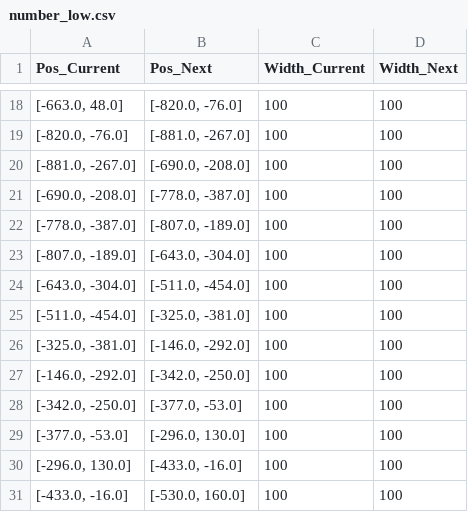
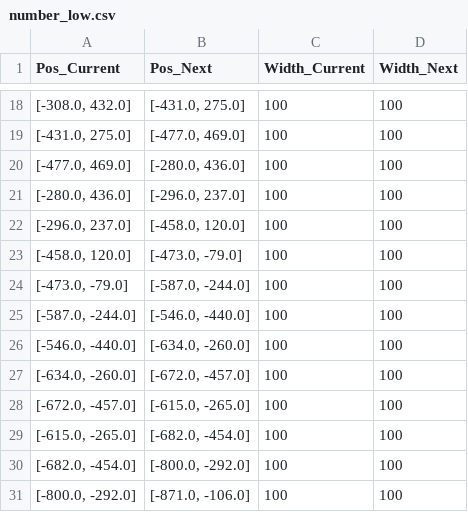
Before and after one commit to jihaibiao/Point_contrast_psychopy_data, a CSV file: number_file/number_low.csv, drawn as a sheet; only a part is shown, gaps mark what is left out; the diff covers the shown part only.

```diff
--- a/number_file/number_low.csv
+++ b/number_file/number_low.csv
@@ -18,14 +18,14 @@ Pos_Current,Pos_Next,Width_Current,Width_Next
-"[-663.0, 48.0]","[-820.0, -76.0]",100,100
-"[-820.0, -76.0]","[-881.0, -267.0]",100,100
-"[-881.0, -267.0]","[-690.0, -208.0]",100,100
-"[-690.0, -208.0]","[-778.0, -387.0]",100,100
-"[-778.0, -387.0]","[-807.0, -189.0]",100,100
-"[-807.0, -189.0]","[-643.0, -304.0]",100,100
-"[-643.0, -304.0]","[-511.0, -454.0]",100,100
-"[-511.0, -454.0]","[-325.0, -381.0]",100,100
-"[-325.0, -381.0]","[-146.0, -292.0]",100,100
-"[-146.0, -292.0]","[-342.0, -250.0]",100,100
-"[-342.0, -250.0]","[-377.0, -53.0]",100,100
-"[-377.0, -53.0]","[-296.0, 130.0]",100,100
-"[-296.0, 130.0]","[-433.0, -16.0]",100,100
-"[-433.0, -16.0]","[-530.0, 160.0]",100,100
+"[-308.0, 432.0]","[-431.0, 275.0]",100,100
+"[-431.0, 275.0]","[-477.0, 469.0]",100,100
+"[-477.0, 469.0]","[-280.0, 436.0]",100,100
+"[-280.0, 436.0]","[-296.0, 237.0]",100,100
+"[-296.0, 237.0]","[-458.0, 120.0]",100,100
+"[-458.0, 120.0]","[-473.0, -79.0]",100,100
+"[-473.0, -79.0]","[-587.0, -244.0]",100,100
+"[-587.0, -244.0]","[-546.0, -440.0]",100,100
+"[-546.0, -440.0]","[-634.0, -260.0]",100,100
+"[-634.0, -260.0]","[-672.0, -457.0]",100,100
+"[-672.0, -457.0]","[-615.0, -265.0]",100,100
+"[-615.0, -265.0]","[-682.0, -454.0]",100,100
+"[-682.0, -454.0]","[-800.0, -292.0]",100,100
+"[-800.0, -292.0]","[-871.0, -106.0]",100,100
```
Also changed, not shown: 32 edited cells elsewhere in this file.
